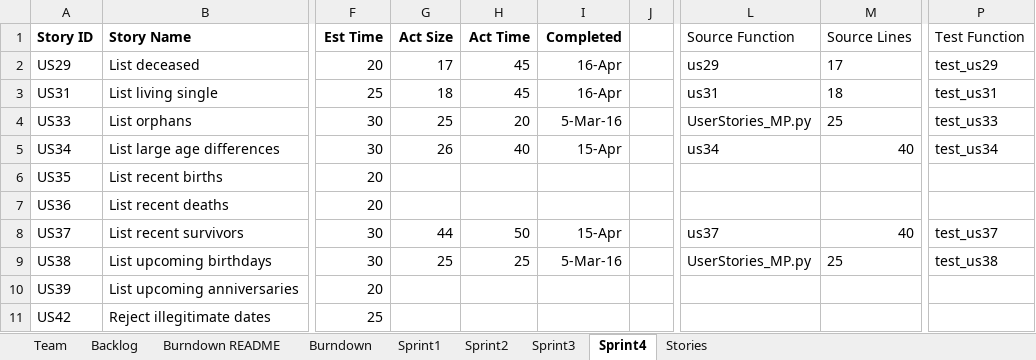
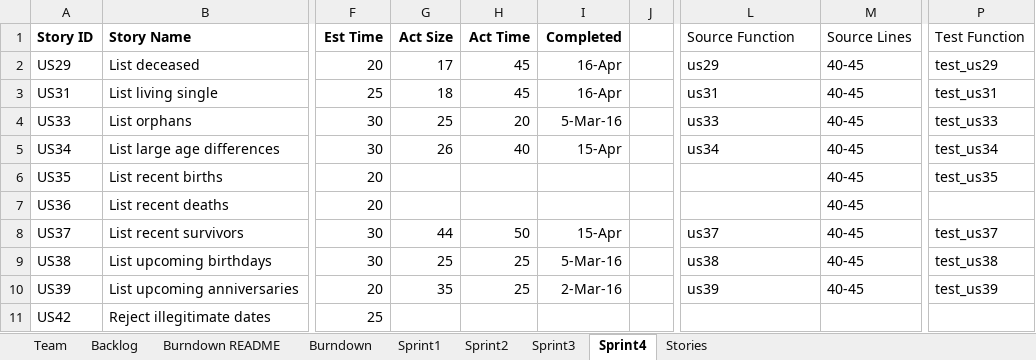
Before and after one commit to MKP21/Gedcom-Parser-CS555, an Excel workbook: ASDKMDMPPD.xlsx, sheet Sprint4, drawn as a sheet; only a part is shown, gaps mark what is left out; values as stored, in another font and other column widths than the file's, no borders; the diff names each change by its address in the sheet, - before the commit and + after, or states it on an @@ line.

Commit message:
Sprint-4 updated burndown and sprint 4

```diff
--- a/ASDKMDMPPD.xlsx (sheet Sprint4)
+++ b/ASDKMDMPPD.xlsx (sheet Sprint4)
-M2 (Source Lines): 17
+M2 (Source Lines): 40-45
-M3 (Source Lines): 18
+M3 (Source Lines): 40-45
-L4 (Source Function): UserStories_MP.py
+L4 (Source Function): us33
-M4 (Source Lines): 25
+M4 (Source Lines): 40-45
-M5 (Source Lines): 40
+M5 (Source Lines): 40-45
-M6:M7 (Source Lines): (empty)
+M6:M7 (Source Lines): 40-45
-P6 (Test Function): (empty)
+P6 (Test Function): test_us35
-M8 (Source Lines): 40
+M8 (Source Lines): 40-45
-L9 (Source Function): UserStories_MP.py
+L9 (Source Function): us38
-M9 (Source Lines): 25
+M9 (Source Lines): 40-45
-G10 (Act Size): (empty)
+G10 (Act Size): 35
-H10 (Act Time): (empty)
+H10 (Act Time): 25
-I10 (Completed): (empty)
+I10 (Completed): 2-Mar-16
-L10 (Source Function): (empty)
+L10 (Source Function): us39
-M10 (Source Lines): (empty)
+M10 (Source Lines): 40-45
-P10 (Test Function): (empty)
+P10 (Test Function): test_us39
```
Also changed, not shown: sheet Backlog, sheet Burndown, charts or pictures.
